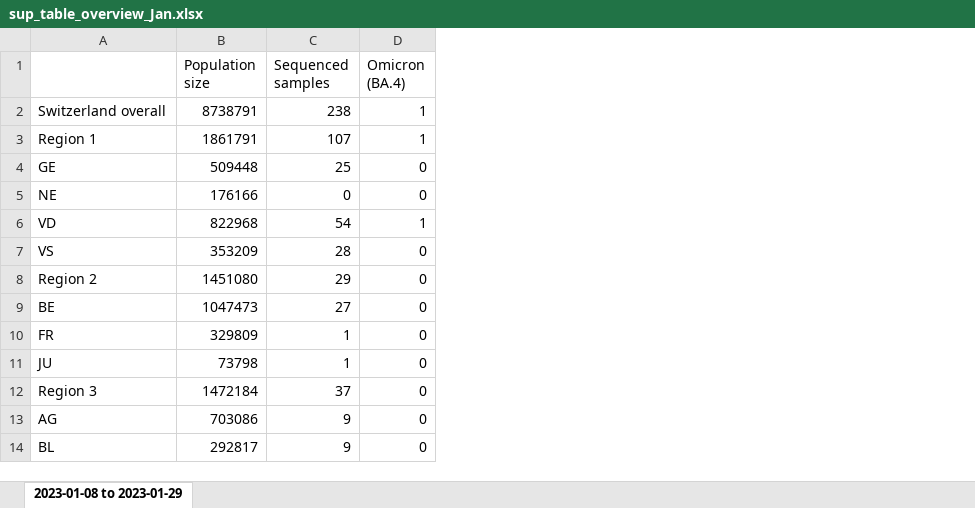
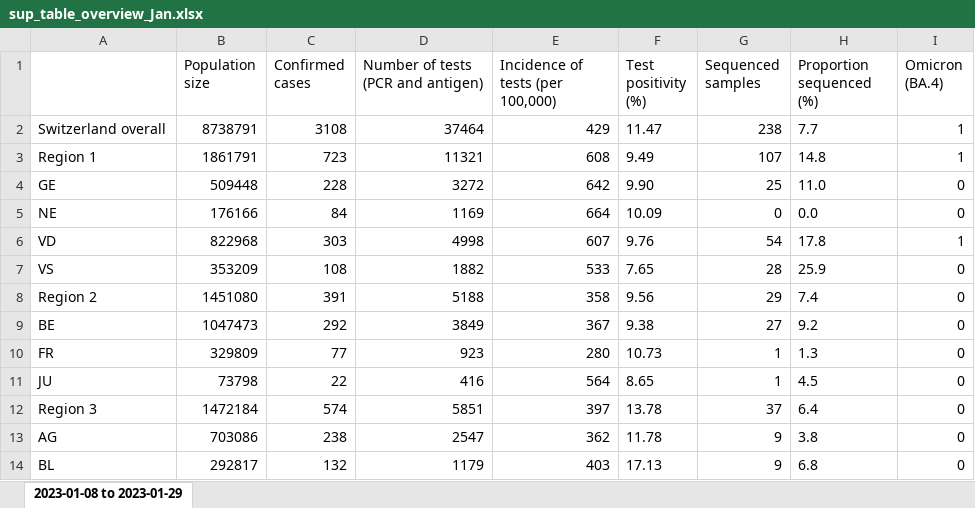
Before and after one commit to CovSeqCH/SequencingStats_and_Variants, an Excel workbook: tables/2023-01/sup_table_overview_Jan.xlsx, sheet 2023-01-08 to 2023-01-29, drawn as a sheet; only a part is shown; values as stored, in another font and other column widths than the file's, no borders; the diff names each change by its address in the sheet, - before the commit and + after, or states it on an @@ line.

Commit message:
Adding weekly data

```diff
--- a/tables/2023-01/sup_table_overview_Jan.xlsx (sheet 2023-01-08 to 2023-01-29)
+++ b/tables/2023-01/sup_table_overview_Jan.xlsx (sheet 2023-01-08 to 2023-01-29)
+column C (Confirmed cases), rows 2-14: 3108 | 723 | 228 | 84 | 303 | 108 | 391 | 292 | 77 | 22 | 574 | 238 | 132
+column D, rows 1-14: Number of tests (PCR and antigen) | 37464 | 11321 | 3272 | 1169 | 4998 | 1882 | 5188 | 3849 | 923 | 416 | 5851 | 2547 | 1179
+column E (Incidence of tests (per 100,000)), rows 2-14: 429 | 608 | 642 | 664 | 607 | 533 | 358 | 367 | 280 | 564 | 397 | 362 | 403
+column F (Test positivity (%)), rows 2-14: 11.47 | 9.49 | 9.90 | 10.09 | 9.76 | 7.65 | 9.56 | 9.38 | 10.73 | 8.65 | 13.78 | 11.78 | 17.13
+column H (Proportion sequenced (%)), rows 2-14: 7.7 | 14.8 | 11.0 | 0.0 | 17.8 | 25.9 | 7.4 | 9.2 | 1.3 | 4.5 | 6.4 | 3.8 | 6.8
```
Also changed, not shown: tables/2023-01/regional_table_Jan.xlsx, 2 other files.
